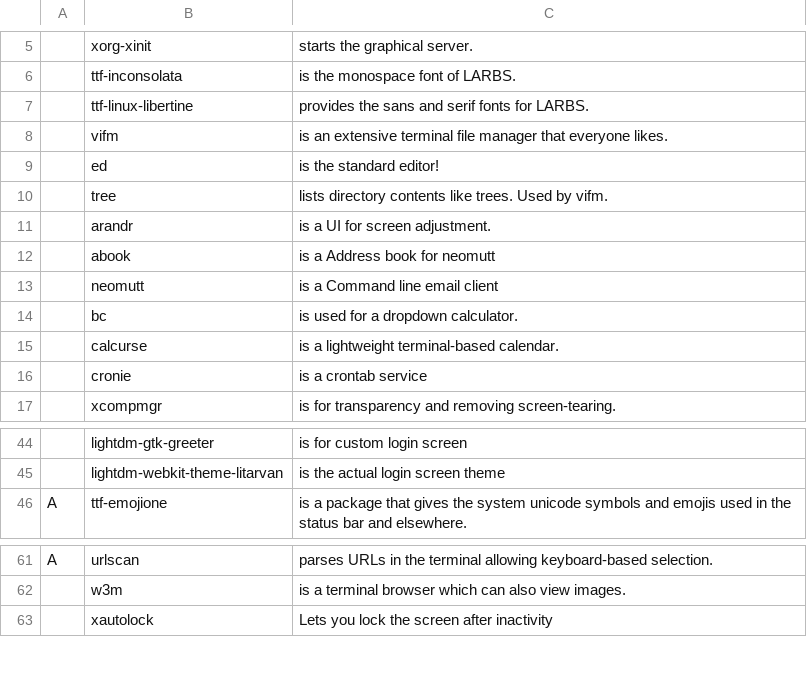
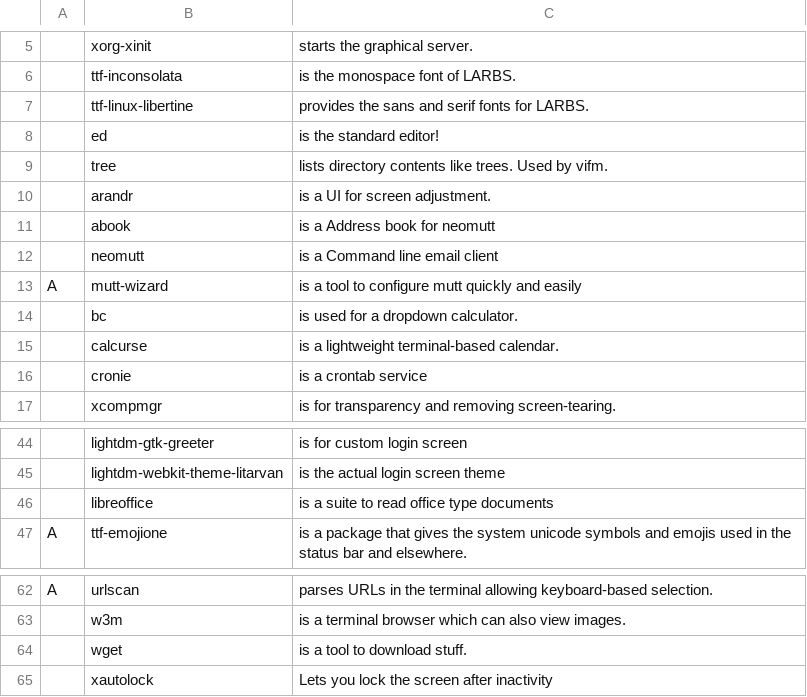
Before and after one commit to oveee92/tarbs, a CSV file: progs.csv, drawn as a sheet; only a part is shown, gaps mark what is left out; removed rows and columns are numbered as before the commit, all else as after; the diff names each change by its address in the sheet, - before the commit and + after, or states it on an @@ line.

Commit message:
Updated startup script and list of programs

```diff
--- a/progs.csv
+++ b/progs.csv
-row 8:  | vifm | is an extensive terminal file manager that everyone likes.
+row 13: A | mutt-wizard | is a tool to configure mutt quickly and easily
+row 46:  | libreoffice | is a suite to read office type documents
+row 64:  | wget | is a tool to download stuff.
```
Also changed, not shown: 1 other file.
